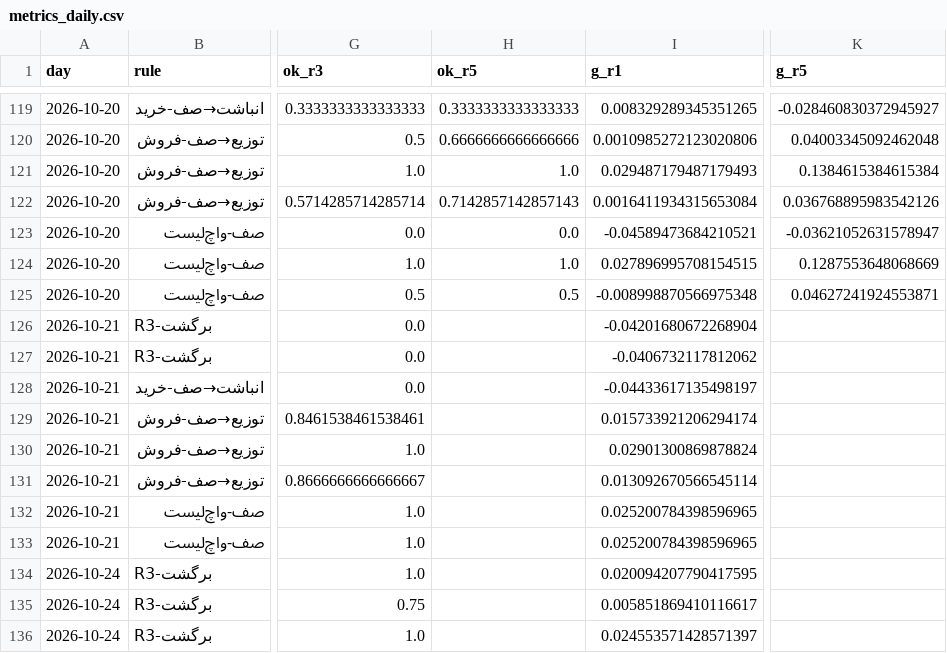
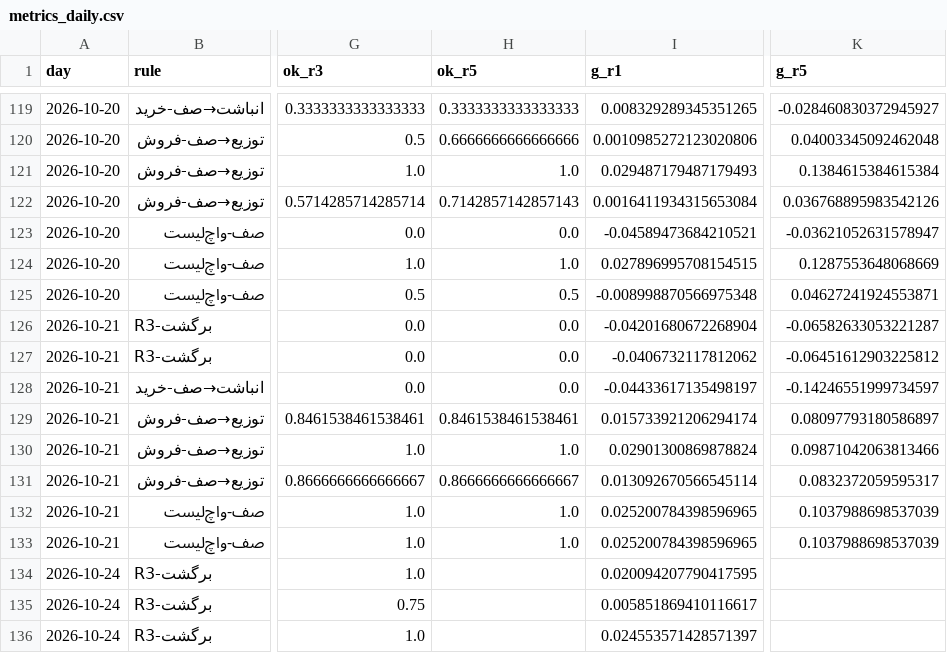
Before and after one commit to alitamizi/tse-model, a CSV file: state/metrics_daily.csv, drawn as a sheet; only a part is shown, gaps mark what is left out; the diff covers the shown part only; the diff names each change by its address in the sheet, - before the commit and + after, or states it on an @@ line.

```diff
--- a/state/metrics_daily.csv
+++ b/state/metrics_daily.csv
-H126:H128 (ok_r5): (empty)
+H126:H128 (ok_r5): 0.0
-K126 (g_r5): (empty)
+K126 (g_r5): -0.06582633053221287
-K127 (g_r5): (empty)
+K127 (g_r5): -0.06451612903225812
-K128 (g_r5): (empty)
+K128 (g_r5): -0.14246551999734597
-H129 (ok_r5): (empty)
+H129 (ok_r5): 0.8461538461538461
-K129 (g_r5): (empty)
+K129 (g_r5): 0.08097793180586897
-H130 (ok_r5): (empty)
+H130 (ok_r5): 1.0
-K130 (g_r5): (empty)
+K130 (g_r5): 0.09871042063813466
-H131 (ok_r5): (empty)
+H131 (ok_r5): 0.8666666666666667
-K131 (g_r5): (empty)
+K131 (g_r5): 0.0832372059595317
-H132:H133 (ok_r5): (empty)
+H132:H133 (ok_r5): 1.0
-K132:K133 (g_r5): (empty)
+K132:K133 (g_r5): 0.1037988698537039
```
Also changed, not shown: 13 added rows and 55 edited cells elsewhere in this file, state/five_scores.csv, 12 other files.
